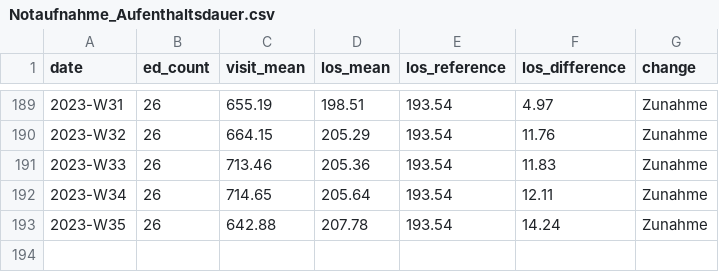
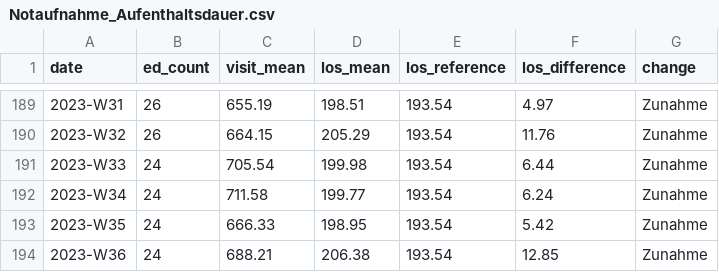
Before and after one commit to robert-koch-institut/AKTIN_Daten_zur_Aufenthaltsdauer_in_Notaufnahmen, a CSV file: Notaufnahme_Aufenthaltsdauer.csv, drawn as a sheet; only a part is shown, gaps mark what is left out.

```diff
--- a/Notaufnahme_Aufenthaltsdauer.csv
+++ b/Notaufnahme_Aufenthaltsdauer.csv
@@ -190,4 +190,5 @@ date,ed_count,visit_mean,los_mean,los_reference,los_difference,change
 2023-W32,26,664.15,205.29,193.54,11.76,Zunahme
-2023-W33,26,713.46,205.36,193.54,11.83,Zunahme
-2023-W34,26,714.65,205.64,193.54,12.11,Zunahme
-2023-W35,26,642.88,207.78,193.54,14.24,Zunahme
+2023-W33,24,705.54,199.98,193.54,6.44,Zunahme
+2023-W34,24,711.58,199.77,193.54,6.24,Zunahme
+2023-W35,24,666.33,198.95,193.54,5.42,Zunahme
+2023-W36,24,688.21,206.38,193.54,12.85,Zunahme
```
Also changed, not shown: 6 other files.
